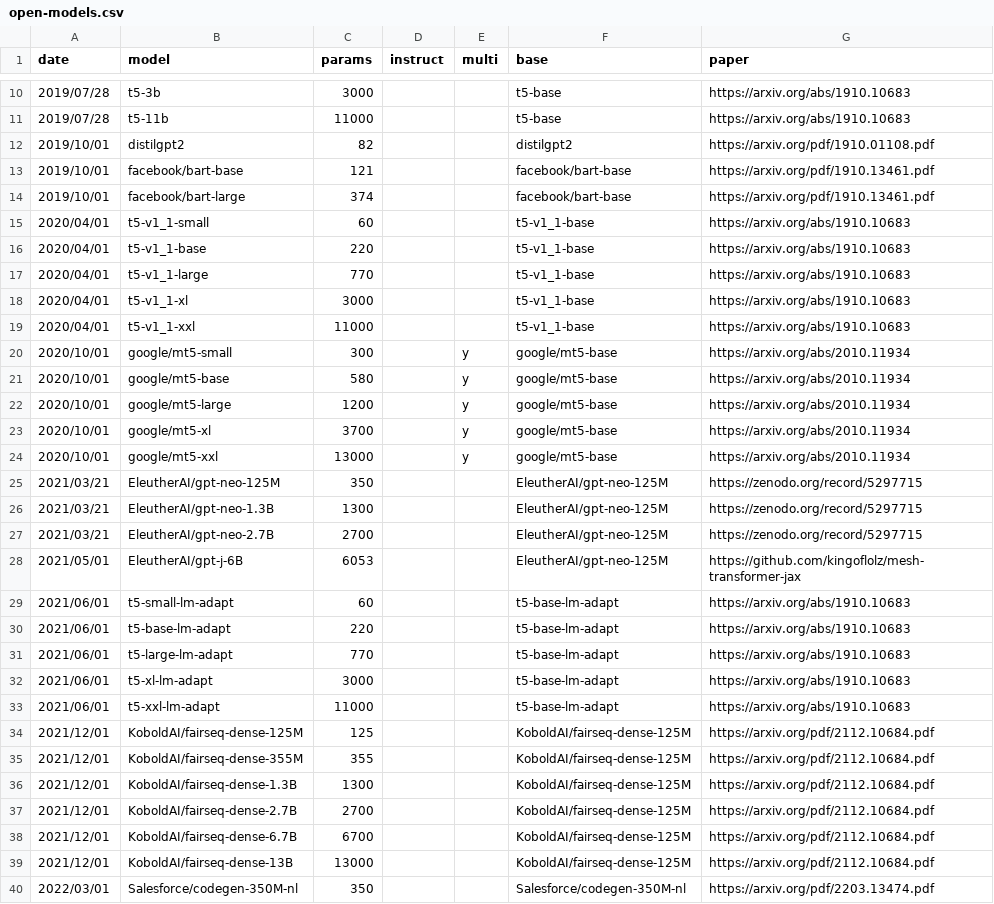
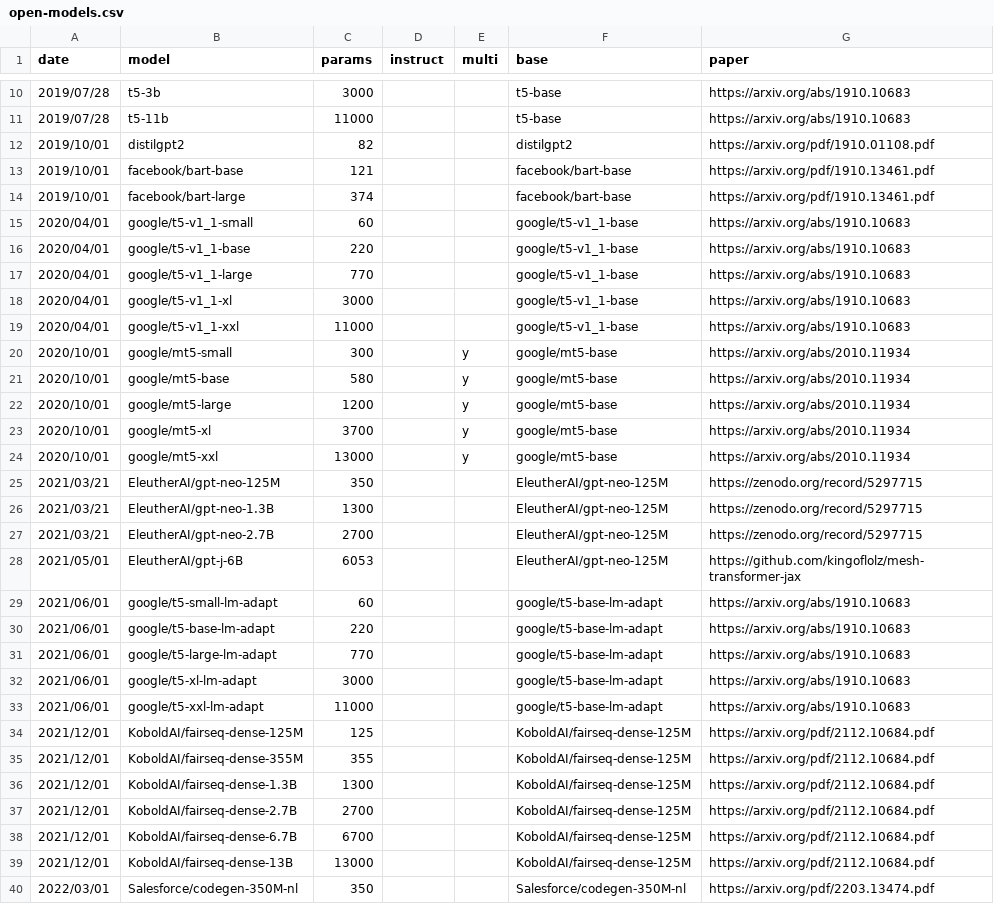
Before and after one commit to jncraton/lm-eval, a CSV file: open-models.csv, drawn as a sheet; only a part is shown, gaps mark what is left out.

Commit message:
Fix model urls

```diff
--- a/open-models.csv
+++ b/open-models.csv
@@ -14,7 +14,7 @@ date,model,params,instruct,multi,base,paper
 2019/10/01,facebook/bart-large,374,,,facebook/bart-base,https://arxiv.org/pdf/1910.13461.pdf
-2020/04/01,t5-v1_1-small,60,,,t5-v1_1-base,https://arxiv.org/abs/1910.10683
-2020/04/01,t5-v1_1-base,220,,,t5-v1_1-base,https://arxiv.org/abs/1910.10683
-2020/04/01,t5-v1_1-large,770,,,t5-v1_1-base,https://arxiv.org/abs/1910.10683
-2020/04/01,t5-v1_1-xl,3000,,,t5-v1_1-base,https://arxiv.org/abs/1910.10683
-2020/04/01,t5-v1_1-xxl,11000,,,t5-v1_1-base,https://arxiv.org/abs/1910.10683
+2020/04/01,google/t5-v1_1-small,60,,,google/t5-v1_1-base,https://arxiv.org/abs/1910.10683
+2020/04/01,google/t5-v1_1-base,220,,,google/t5-v1_1-base,https://arxiv.org/abs/1910.10683
+2020/04/01,google/t5-v1_1-large,770,,,google/t5-v1_1-base,https://arxiv.org/abs/1910.10683
+2020/04/01,google/t5-v1_1-xl,3000,,,google/t5-v1_1-base,https://arxiv.org/abs/1910.10683
+2020/04/01,google/t5-v1_1-xxl,11000,,,google/t5-v1_1-base,https://arxiv.org/abs/1910.10683
 2020/10/01,google/mt5-small,300,,y,google/mt5-base,https://arxiv.org/abs/2010.11934
@@ -28,7 +28,7 @@ date,model,params,instruct,multi,base,paper
 2021/05/01,EleutherAI/gpt-j-6B,6053,,,EleutherAI/gpt-neo-125M,https://github.com/kingoflolz/mesh-transformer-jax
-2021/06/01,t5-small-lm-adapt,60,,,t5-base-lm-adapt,https://arxiv.org/abs/1910.10683
-2021/06/01,t5-base-lm-adapt,220,,,t5-base-lm-adapt,https://arxiv.org/abs/1910.10683
-2021/06/01,t5-large-lm-adapt,770,,,t5-base-lm-adapt,https://arxiv.org/abs/1910.10683
-2021/06/01,t5-xl-lm-adapt,3000,,,t5-base-lm-adapt,https://arxiv.org/abs/1910.10683
-2021/06/01,t5-xxl-lm-adapt,11000,,,t5-base-lm-adapt,https://arxiv.org/abs/1910.10683
+2021/06/01,google/t5-small-lm-adapt,60,,,google/t5-base-lm-adapt,https://arxiv.org/abs/1910.10683
+2021/06/01,google/t5-base-lm-adapt,220,,,google/t5-base-lm-adapt,https://arxiv.org/abs/1910.10683
+2021/06/01,google/t5-large-lm-adapt,770,,,google/t5-base-lm-adapt,https://arxiv.org/abs/1910.10683
+2021/06/01,google/t5-xl-lm-adapt,3000,,,google/t5-base-lm-adapt,https://arxiv.org/abs/1910.10683
+2021/06/01,google/t5-xxl-lm-adapt,11000,,,google/t5-base-lm-adapt,https://arxiv.org/abs/1910.10683
 2021/12/01,KoboldAI/fairseq-dense-125M,125,,,KoboldAI/fairseq-dense-125M,https://arxiv.org/pdf/2112.10684.pdf
```
